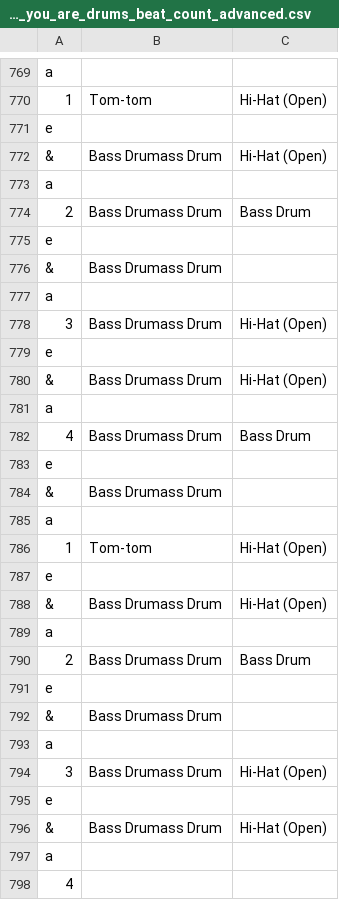
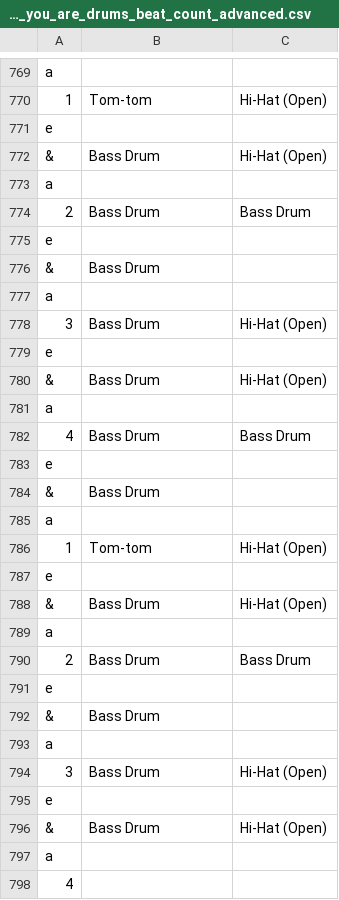
Before and after one commit to Zoharlev/drum-beat-visionary-16th, a CSV file: public/patterns/come_as_you_are_drums_beat_count_advanced.csv, drawn as a sheet; only a part is shown, gaps mark what is left out; the diff covers the shown part only.

```diff
--- a/public/patterns/come_as_you_are_drums_beat_count_advanced.csv
+++ b/public/patterns/come_as_you_are_drums_beat_count_advanced.csv
@@ -771,15 +771,15 @@ a,,
 e,,
-&,Bass Drumass Drum,Hi-Hat (Open)
+&,Bass Drum,Hi-Hat (Open)
 a,,
-2,Bass Drumass Drum,Bass Drum
+2,Bass Drum,Bass Drum
 e,,
-&,Bass Drumass Drum,
+&,Bass Drum,
 a,,
-3,Bass Drumass Drum,Hi-Hat (Open)
+3,Bass Drum,Hi-Hat (Open)
 e,,
-&,Bass Drumass Drum,Hi-Hat (Open)
+&,Bass Drum,Hi-Hat (Open)
 a,,
-4,Bass Drumass Drum,Bass Drum
+4,Bass Drum,Bass Drum
 e,,
-&,Bass Drumass Drum,
+&,Bass Drum,
 a,,
@@ -787,11 +787,11 @@ a,,
 e,,
-&,Bass Drumass Drum,Hi-Hat (Open)
+&,Bass Drum,Hi-Hat (Open)
 a,,
-2,Bass Drumass Drum,Bass Drum
+2,Bass Drum,Bass Drum
 e,,
-&,Bass Drumass Drum,
+&,Bass Drum,
 a,,
-3,Bass Drumass Drum,Hi-Hat (Open)
+3,Bass Drum,Hi-Hat (Open)
 e,,
-&,Bass Drumass Drum,Hi-Hat (Open)
+&,Bass Drum,Hi-Hat (Open)
 a,,
```
Also changed, not shown: 109 edited cells elsewhere in this file.
